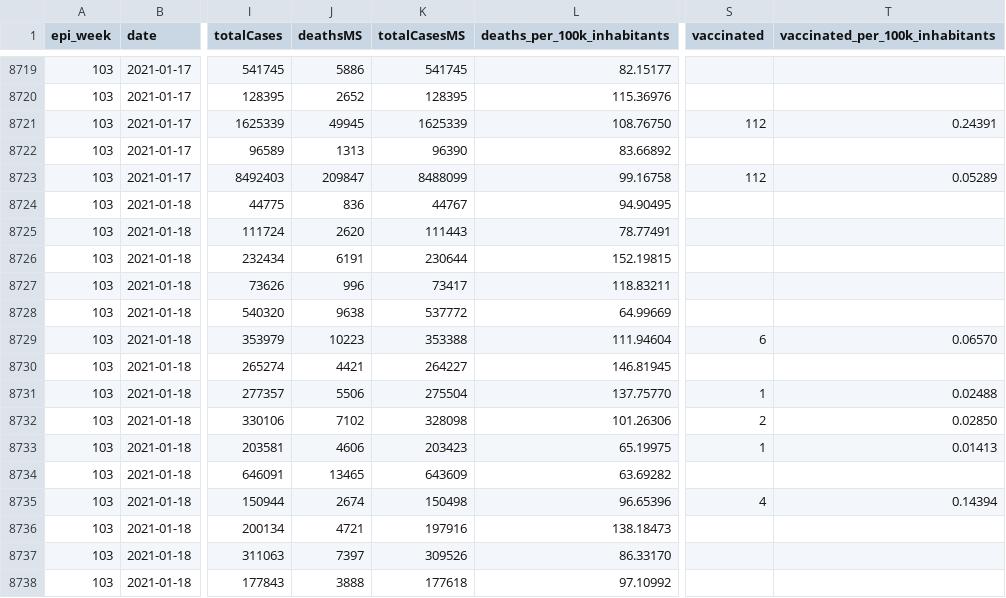
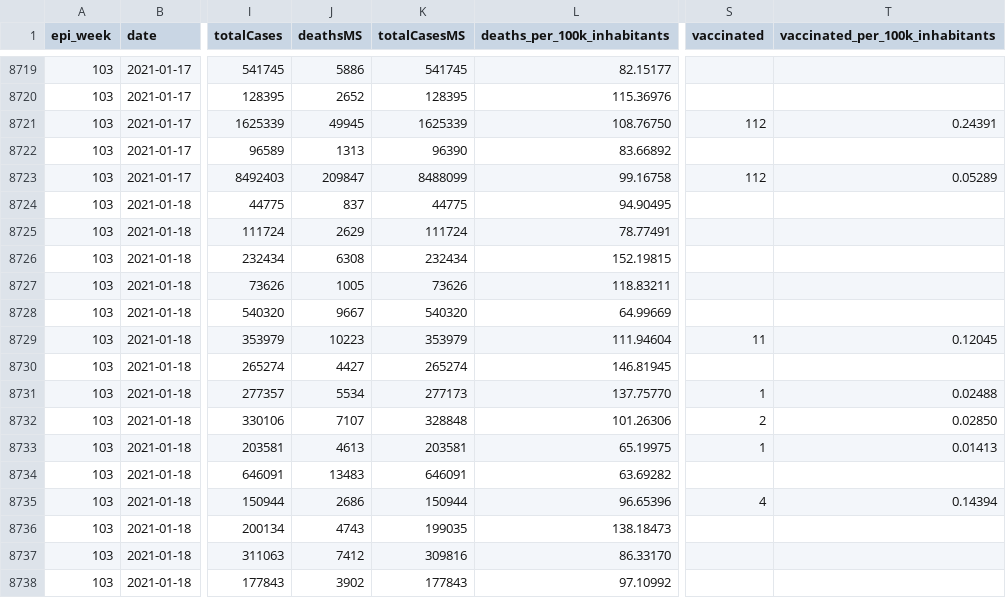
Before and after one commit to spdrio/covid19br, a CSV file: cases-brazil-states.csv, drawn as a sheet; only a part is shown, gaps mark what is left out; the diff covers the shown part only; the diff names each change by its address in the sheet, - before the commit and + after, or states it on an @@ line.

```diff
--- a/cases-brazil-states.csv
+++ b/cases-brazil-states.csv
-J8724 (deathsMS): 836
+J8724 (deathsMS): 837
-K8724 (totalCasesMS): 44767
+K8724 (totalCasesMS): 44775
-J8725 (deathsMS): 2620
+J8725 (deathsMS): 2629
-K8725 (totalCasesMS): 111443
+K8725 (totalCasesMS): 111724
-J8726 (deathsMS): 6191
+J8726 (deathsMS): 6308
-K8726 (totalCasesMS): 230644
+K8726 (totalCasesMS): 232434
-J8727 (deathsMS): 996
+J8727 (deathsMS): 1005
-K8727 (totalCasesMS): 73417
+K8727 (totalCasesMS): 73626
-J8728 (deathsMS): 9638
+J8728 (deathsMS): 9667
-K8728 (totalCasesMS): 537772
+K8728 (totalCasesMS): 540320
-K8729 (totalCasesMS): 353388
+K8729 (totalCasesMS): 353979
-S8729 (vaccinated): 6
+S8729 (vaccinated): 11
-T8729 (vaccinated_per_100k_inhabitants): 0.06570
+T8729 (vaccinated_per_100k_inhabitants): 0.12045
-J8730 (deathsMS): 4421
+J8730 (deathsMS): 4427
-K8730 (totalCasesMS): 264227
+K8730 (totalCasesMS): 265274
-J8731 (deathsMS): 5506
+J8731 (deathsMS): 5534
-K8731 (totalCasesMS): 275504
+K8731 (totalCasesMS): 277173
-J8732 (deathsMS): 7102
+J8732 (deathsMS): 7107
-K8732 (totalCasesMS): 328098
+K8732 (totalCasesMS): 328848
-J8733 (deathsMS): 4606
+J8733 (deathsMS): 4613
-K8733 (totalCasesMS): 203423
+K8733 (totalCasesMS): 203581
-J8734 (deathsMS): 13465
+J8734 (deathsMS): 13483
-K8734 (totalCasesMS): 643609
+K8734 (totalCasesMS): 646091
-J8735 (deathsMS): 2674
+J8735 (deathsMS): 2686
-K8735 (totalCasesMS): 150498
+K8735 (totalCasesMS): 150944
-J8736 (deathsMS): 4721
+J8736 (deathsMS): 4743
-K8736 (totalCasesMS): 197916
+K8736 (totalCasesMS): 199035
-J8737 (deathsMS): 7397
+J8737 (deathsMS): 7412
-K8737 (totalCasesMS): 309526
+K8737 (totalCasesMS): 309816
-J8738 (deathsMS): 3888
+J8738 (deathsMS): 3902
-K8738 (totalCasesMS): 177618
+K8738 (totalCasesMS): 177843
```
Also changed, not shown: 34 edited cells elsewhere in this file, cases-brazil-cities.csv, cases-brazil-total.csv, 3 other files.
